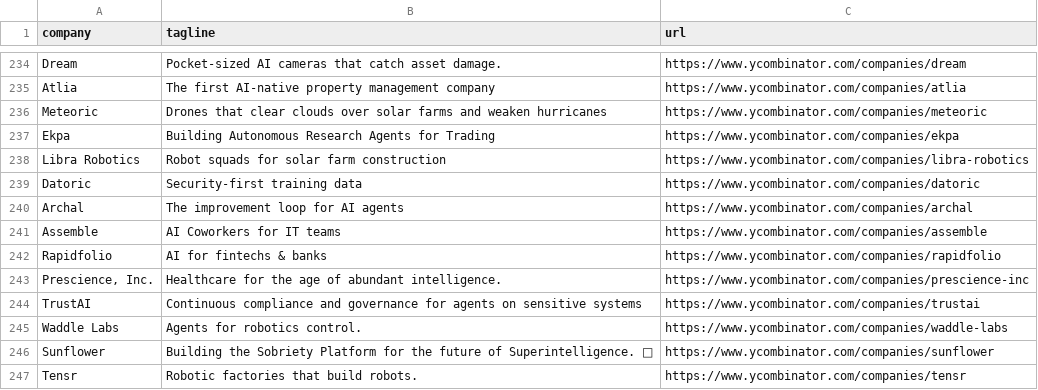
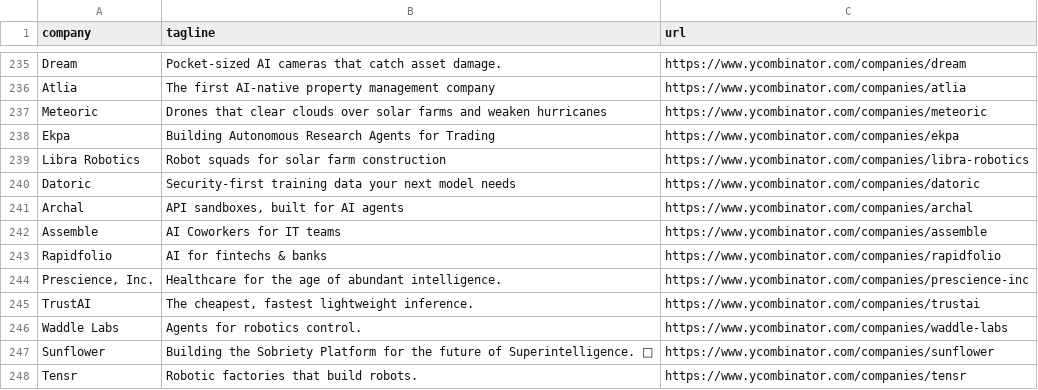
Before and after one commit to mcottle1/yc-updates, a CSV file: companies.csv, drawn as a sheet; only a part is shown, gaps mark what is left out; the diff covers the shown part only.

```diff
--- a/companies.csv
+++ b/companies.csv
@@ -238,4 +239,4 @@ Ekpa,Building Autonomous Research Agents for Trading,https://www.ycombinator.com
 Libra Robotics,Robot squads for solar farm construction,https://www.ycombinator.com/companies/libra-robotics
-Datoric,Security-first training data,https://www.ycombinator.com/companies/datoric
-Archal,The improvement loop for AI agents,https://www.ycombinator.com/companies/archal
+Datoric,Security-first training data your next model needs,https://www.ycombinator.com/companies/datoric
+Archal,"API sandboxes, built for AI agents",https://www.ycombinator.com/companies/archal
 Assemble,AI Coworkers for IT teams,https://www.ycombinator.com/companies/assemble
@@ -243,3 +244,3 @@ Rapidfolio,AI for fintechs & banks,https://www.ycombinator.com/companies/rapidfo
 "Prescience, Inc.",Healthcare for the age of abundant intelligence.,https://www.ycombinator.com/companies/prescience-inc
-TrustAI,Continuous compliance and governance for agents on sensitive systems,https://www.ycombinator.com/companies/trustai
+TrustAI,"The cheapest, fastest lightweight inference.",https://www.ycombinator.com/companies/trustai
 Waddle Labs,Agents for robotics control.,https://www.ycombinator.com/companies/waddle-labs
```
Also changed, not shown: 1 added row and 14 edited cells elsewhere in this file.
